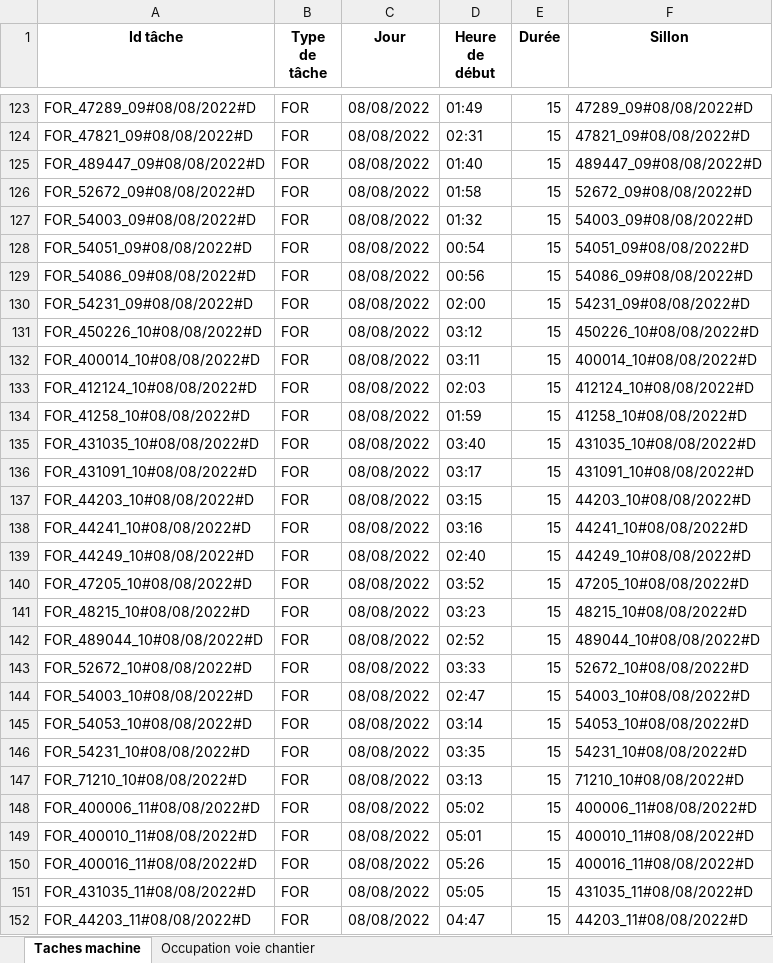
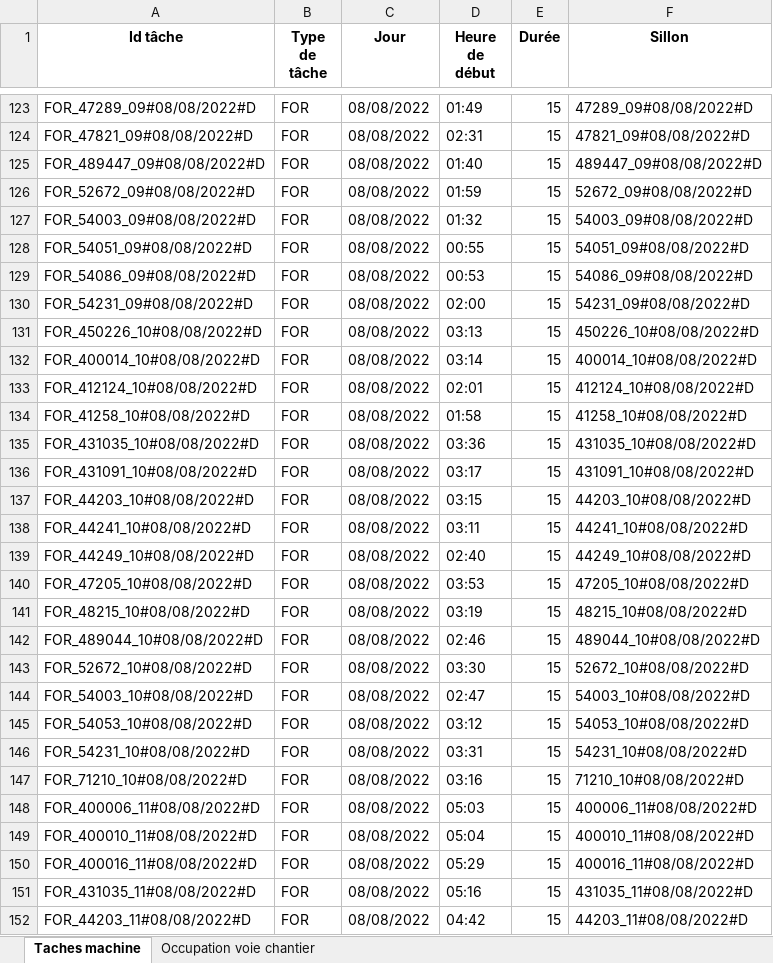
Before and after one commit to gGenouville/optiFretSNCF, an Excel workbook: code/notebooks/sortie_jalon2.xlsx, sheet Taches machine, drawn as a sheet; only a part is shown, gaps mark what is left out; values as stored, in another font and other column widths than the file's, no borders; the diff covers the shown part only; the diff names each change by its address in the sheet, - before the commit and + after, or states it on an @@ line.

```diff
--- a/code/notebooks/sortie_jalon2.xlsx (sheet Taches machine)
+++ b/code/notebooks/sortie_jalon2.xlsx (sheet Taches machine)
-D126 (Heure de début): 01:58
+D126 (Heure de début): 01:59
-D128 (Heure de début): 00:54
+D128 (Heure de début): 00:55
-D129 (Heure de début): 00:56
+D129 (Heure de début): 00:53
-D131 (Heure de début): 03:12
+D131 (Heure de début): 03:13
-D132 (Heure de début): 03:11
+D132 (Heure de début): 03:14
-D133 (Heure de début): 02:03
+D133 (Heure de début): 02:01
-D134 (Heure de début): 01:59
+D134 (Heure de début): 01:58
-D135 (Heure de début): 03:40
+D135 (Heure de début): 03:36
-D138 (Heure de début): 03:16
+D138 (Heure de début): 03:11
-D140 (Heure de début): 03:52
+D140 (Heure de début): 03:53
-D141 (Heure de début): 03:23
+D141 (Heure de début): 03:19
-D142 (Heure de début): 02:52
+D142 (Heure de début): 02:46
-D143 (Heure de début): 03:33
+D143 (Heure de début): 03:30
-D145 (Heure de début): 03:14
+D145 (Heure de début): 03:12
-D146 (Heure de début): 03:35
+D146 (Heure de début): 03:31
-D147 (Heure de début): 03:13
+D147 (Heure de début): 03:16
-D148 (Heure de début): 05:02
+D148 (Heure de début): 05:03
-D149 (Heure de début): 05:01
+D149 (Heure de début): 05:04
-D150 (Heure de début): 05:26
+D150 (Heure de début): 05:29
-D151 (Heure de début): 05:05
+D151 (Heure de début): 05:16
-D152 (Heure de début): 04:47
+D152 (Heure de début): 04:42
```
Also changed, not shown: 228 edited cells elsewhere in this sheet, sheet Occupation voie chantier, 4 other files.
